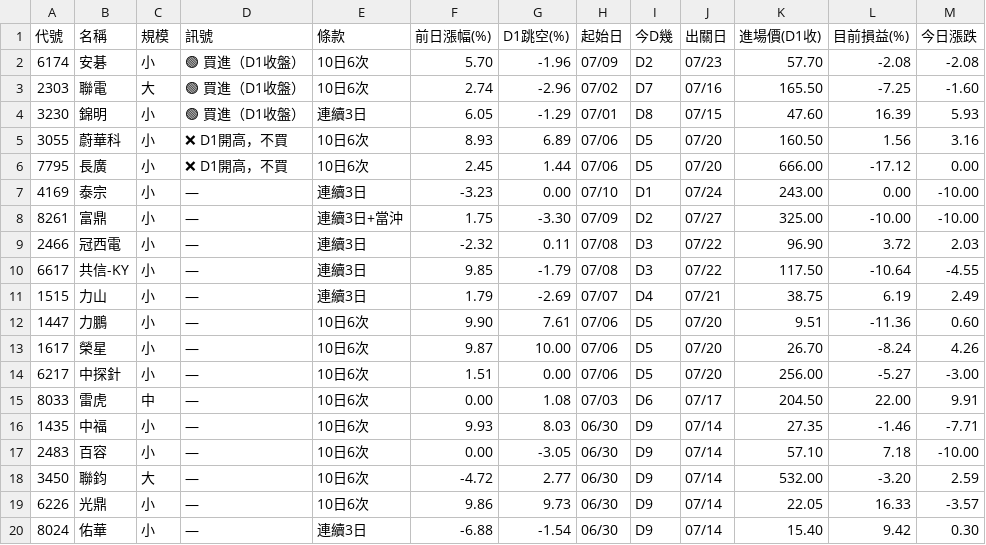
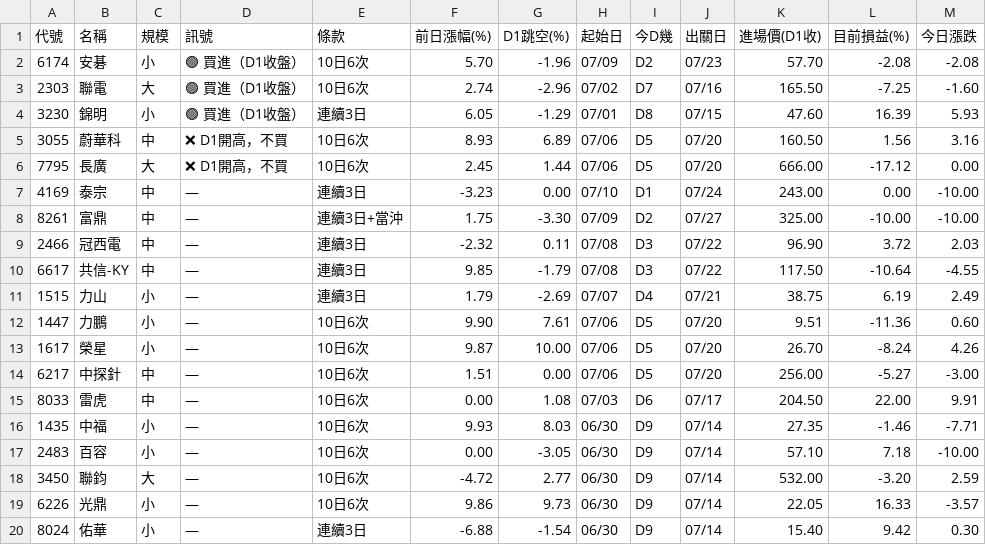
Before and after one commit to KevinYang515/disposal-signals, a CSV file: data/signals_5min.csv, drawn as a sheet.

```diff
--- a/data/signals_5min.csv
+++ b/data/signals_5min.csv
@@ -4,8 +4,8 @@
 3230,錦明,小,🟢 買進（D1收盤）,連續3日,6.05,-1.29,07/01,D8,07/15,47.60,16.39,5.93
-3055,蔚華科,小,❌ D1開高，不買,10日6次,8.93,6.89,07/06,D5,07/20,160.50,1.56,3.16
-7795,長廣,小,❌ D1開高，不買,10日6次,2.45,1.44,07/06,D5,07/20,666.00,-17.12,0.00
-4169,泰宗,小,—,連續3日,-3.23,0.00,07/10,D1,07/24,243.00,0.00,-10.00
-8261,富鼎,小,—,連續3日+當沖,1.75,-3.30,07/09,D2,07/27,325.00,-10.00,-10.00
-2466,冠西電,小,—,連續3日,-2.32,0.11,07/08,D3,07/22,96.90,3.72,2.03
-6617,共信-KY,小,—,連續3日,9.85,-1.79,07/08,D3,07/22,117.50,-10.64,-4.55
+3055,蔚華科,中,❌ D1開高，不買,10日6次,8.93,6.89,07/06,D5,07/20,160.50,1.56,3.16
+7795,長廣,大,❌ D1開高，不買,10日6次,2.45,1.44,07/06,D5,07/20,666.00,-17.12,0.00
+4169,泰宗,中,—,連續3日,-3.23,0.00,07/10,D1,07/24,243.00,0.00,-10.00
+8261,富鼎,中,—,連續3日+當沖,1.75,-3.30,07/09,D2,07/27,325.00,-10.00,-10.00
+2466,冠西電,中,—,連續3日,-2.32,0.11,07/08,D3,07/22,96.90,3.72,2.03
+6617,共信-KY,中,—,連續3日,9.85,-1.79,07/08,D3,07/22,117.50,-10.64,-4.55
 1515,力山,小,—,連續3日,1.79,-2.69,07/07,D4,07/21,38.75,6.19,2.49
@@ -13,3 +13,3 @@
 1617,榮星,小,—,10日6次,9.87,10.00,07/06,D5,07/20,26.70,-8.24,4.26
-6217,中探針,小,—,10日6次,1.51,0.00,07/06,D5,07/20,256.00,-5.27,-3.00
+6217,中探針,中,—,10日6次,1.51,0.00,07/06,D5,07/20,256.00,-5.27,-3.00
 8033,雷虎,中,—,10日6次,0.00,1.08,07/03,D6,07/17,204.50,22.00,9.91
```
Also changed, not shown: data/history.csv, data/history_5min.csv, 1 other file.
